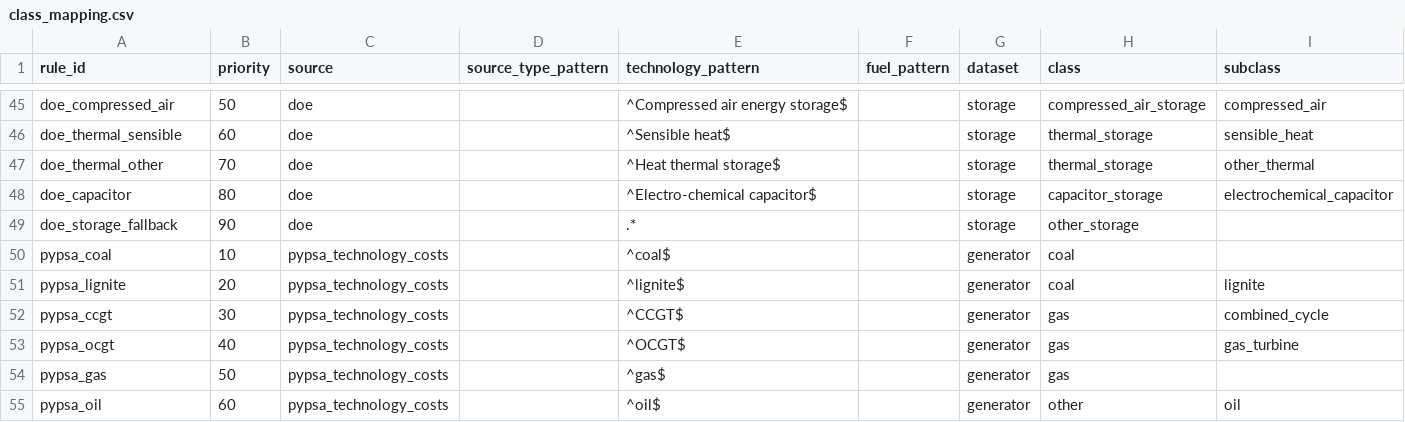
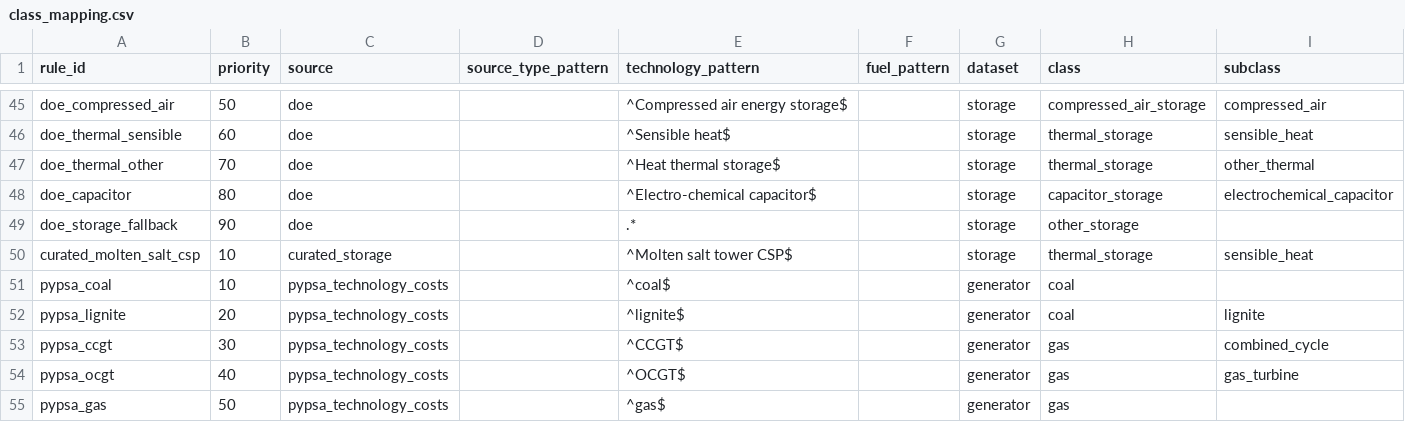
Before and after one commit to yibaoj/GridX, a CSV file: config/class_mapping.csv, drawn as a sheet; only a part is shown, gaps mark what is left out; the shorter side is filled out with more unchanged rows; the diff names each change by its address in the sheet, - before the commit and + after, or states it on an @@ line.

```diff
--- a/config/class_mapping.csv
+++ b/config/class_mapping.csv
+row 50: curated_molten_salt_csp | 10 | curated_storage |  | ^Molten salt tower CSP$ |  | storage | thermal_storage | sensible_heat
```
Also changed, not shown: config/raw_data_sources.csv, data/parameter/model_assumptions.csv, 22 other files.
